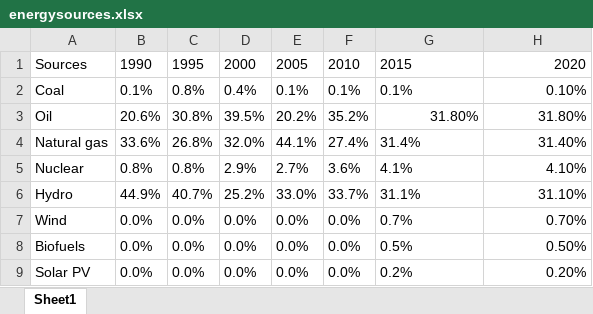
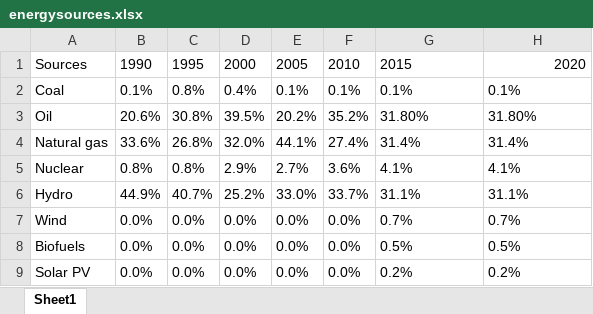
Before and after one commit to haris021/Energy_Dashboard, an Excel workbook: energysources.xlsx, sheet Sheet1, drawn as a sheet; values as stored, in another font and other column widths than the file's, no borders; the diff names each change by its address in the sheet, - before the commit and + after, or states it on an @@ line.

Commit message:
Add files via upload

```diff
--- a/energysources.xlsx (sheet Sheet1)
+++ b/energysources.xlsx (sheet Sheet1)
-H2: 0.10%
+H2: 0.1%
-H2 alignment: right
+H2 alignment: left
-G3:H3 alignment: right
+G3:H3 alignment: left
-H4: 31.40%
+H4: 31.4%
-H4:H9 alignment: right
+H4:H9 alignment: left
-H5: 4.10%
+H5: 4.1%
-H6: 31.10%
+H6: 31.1%
-H7: 0.70%
+H7: 0.7%
-H8: 0.50%
+H8: 0.5%
-H9: 0.20%
+H9: 0.2%
```
